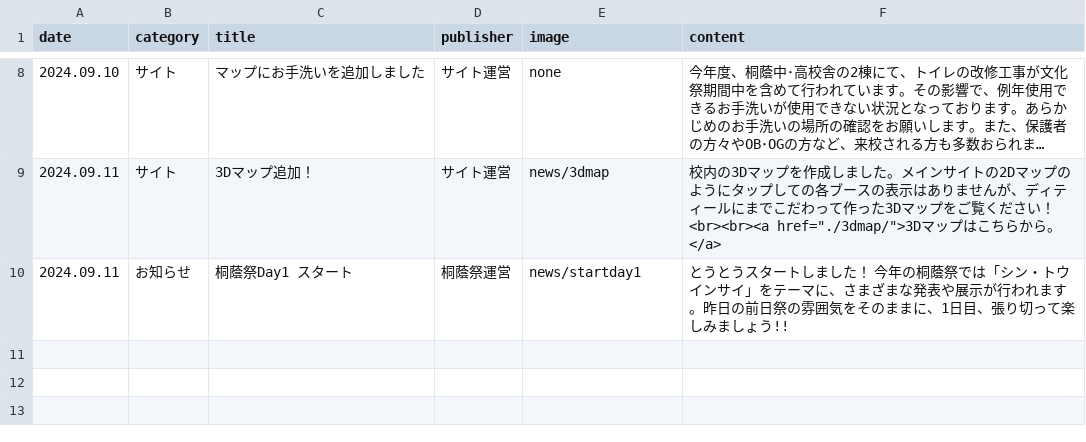
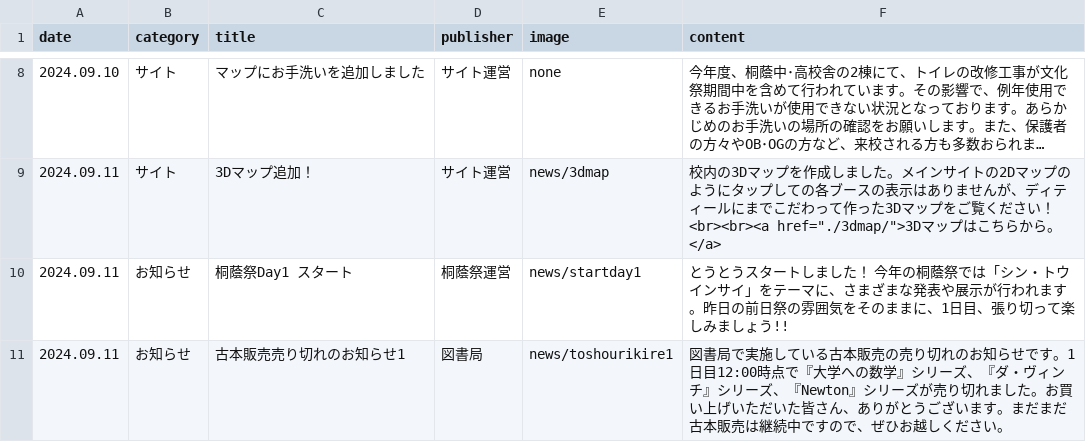
Before and after one commit to nearfactory/toinsai-kagaku, a CSV file: asset/csv/news.csv, drawn as a sheet; only a part is shown, gaps mark what is left out; long unchanged cells end in …; the diff names each change by its address in the sheet, - before the commit and + after, or states it on an @@ line.

```diff
--- a/asset/csv/news.csv
+++ b/asset/csv/news.csv
+row 11: 2024.09.11 | お知らせ | 古本販売売り切れのお知らせ1 | 図書局 | news/toshourikire1 | 図書局で実施している古本販売の売り切れのお知らせです。1日目12:00時点で『大学への数学』シリーズ、『ダ・ヴィンチ』シリーズ、『Newton』シリーズが売り切れました。お買い上げいただいた皆さん、ありがとうございます。まだまだ古本販売は継続中ですので、ぜひお越しください。
```
Also changed, not shown: 2 other files.
